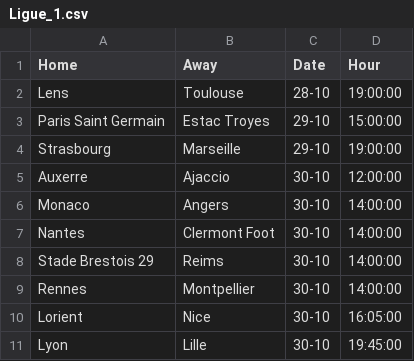
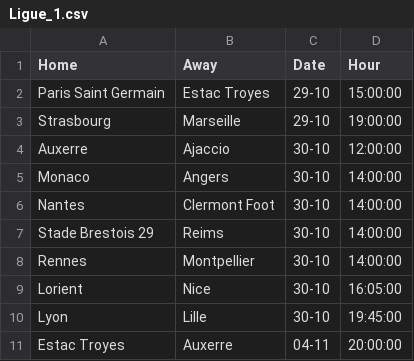
Before and after one commit to Brr1-99/Sport_Events_Stats_Collector, a CSV file: src/future/Ligue_1.csv, drawn as a sheet; removed rows and columns are numbered as before the commit, all else as after; the diff names each change by its address in the sheet, - before the commit and + after, or states it on an @@ line.

```diff
--- a/src/future/Ligue_1.csv
+++ b/src/future/Ligue_1.csv
-row 2: Lens | Toulouse | 28-10 | 19:00:00
+row 11: Estac Troyes | Auxerre | 04-11 | 20:00:00
```
Also changed, not shown: src/future/Bundesliga.csv, src/future/La_Liga.csv, 1 other file.
